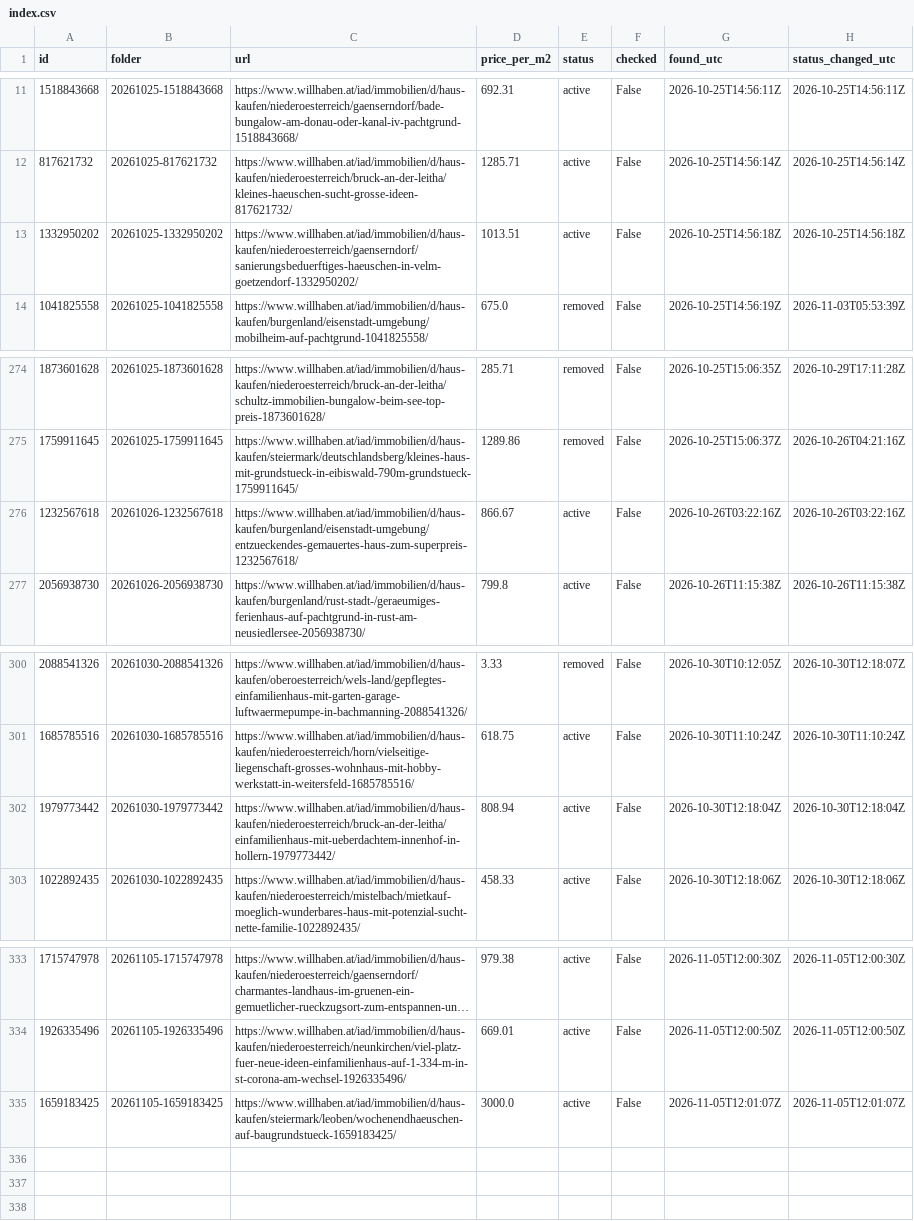
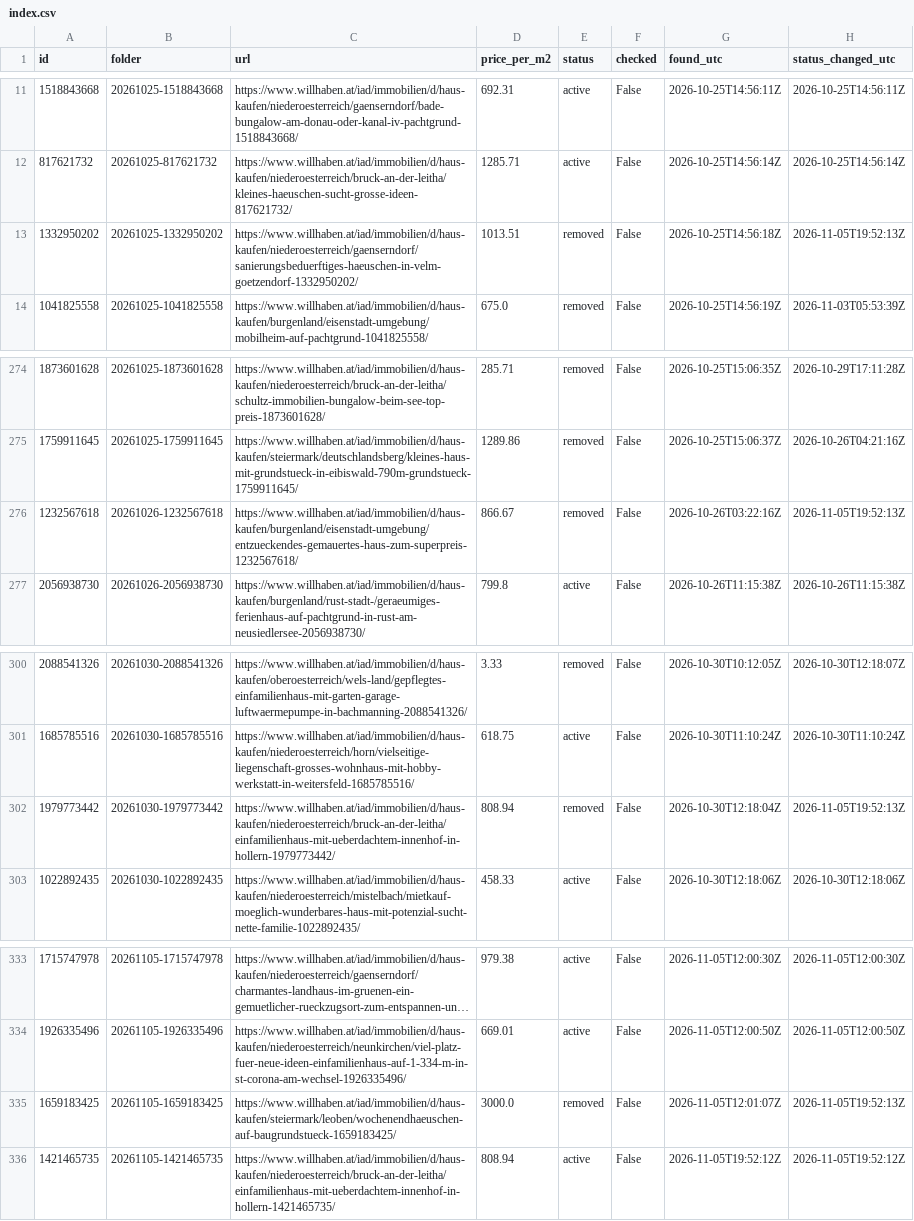
Before and after one commit to antonberesniev/willhaben_land, a CSV file: data/index.csv, drawn as a sheet; only a part is shown, gaps mark what is left out; long unchanged cells end in ….

```diff
--- a/data/index.csv
+++ b/data/index.csv
@@ -12,3 +12,3 @@ id,folder,url,price_per_m2,status,checked,found_utc,status_changed_utc
 817621732,20261025-817621732,https://www.willhaben.at/iad/immobilien/d/haus-kaufen/niederoesterreich/bruck-an-der-leitha/kleines-haeuschen-sucht-grosse-ideen-817621732/,1285.71,active,False,2026-10-25T14:56:14Z,2026-10-25T14:56:14Z
-1332950202,20261025-1332950202,https://www.willhaben.at/iad/immobilien/d/haus-kaufen/niederoesterreich/gaenserndorf/sanierungsbeduerftiges-haeuschen-in-velm-goetzendorf-1332950202/,1013.51,active,False,2026-10-25T14:56:18Z,2026-10-25T14:56:18Z
+1332950202,20261025-1332950202,https://www.willhaben.at/iad/immobilien/d/haus-kaufen/niederoesterreich/gaenserndorf/sanierungsbeduerftiges-haeuschen-in-velm-goetzendorf-1332950202/,1013.51,removed,False,2026-10-25T14:56:18Z,2026-11-05T19:52:13Z
 1041825558,20261025-1041825558,https://www.willhaben.at/iad/immobilien/d/haus-kaufen/burgenland/eisenstadt-umgebung/mobilheim-auf-pachtgrund-1041825558/,675.0,removed,False,2026-10-25T14:56:19Z,2026-11-03T05:53:39Z
@@ -275,3 +275,3 @@ id,folder,url,price_per_m2,status,checked,found_utc,status_changed_utc
 1759911645,20261025-1759911645,https://www.willhaben.at/iad/immobilien/d/haus-kaufen/steiermark/deutschlandsberg/kleines-haus-mit-grundstueck-in-eibiswald-790m-grundstueck-1759911645/,1289.86,removed,False,2026-10-25T15:06:37Z,2026-10-26T04:21:16Z
-1232567618,20261026-1232567618,https://www.willhaben.at/iad/immobilien/d/haus-kaufen/burgenland/eisenstadt-umgebung/entzueckendes-gemauertes-haus-zum-superpreis-1232567618/,866.67,active,False,2026-10-26T03:22:16Z,2026-10-26T03:22:16Z
+1232567618,20261026-1232567618,https://www.willhaben.at/iad/immobilien/d/haus-kaufen/burgenland/eisenstadt-umgebung/entzueckendes-gemauertes-haus-zum-superpreis-1232567618/,866.67,removed,False,2026-10-26T03:22:16Z,2026-11-05T19:52:13Z
 2056938730,20261026-2056938730,https://www.willhaben.at/iad/immobilien/d/haus-kaufen/burgenland/rust-stadt-/geraeumiges-ferienhaus-auf-pachtgrund-in-rust-am-neusiedlersee-2056938730/,799.8,active,False,2026-10-26T11:15:38Z,2026-10-26T11:15:38Z
@@ -301,3 +301,3 @@ id,folder,url,price_per_m2,status,checked,found_utc,status_changed_utc
 1685785516,20261030-1685785516,https://www.willhaben.at/iad/immobilien/d/haus-kaufen/niederoesterreich/horn/vielseitige-liegenschaft-grosses-wohnhaus-mit-hobby-werkstatt-in-weitersfeld-1685785516/,618.75,active,False,2026-10-30T11:10:24Z,2026-10-30T11:10:24Z
-1979773442,20261030-1979773442,https://www.willhaben.at/iad/immobilien/d/haus-kaufen/niederoesterreich/bruck-an-der-leitha/einfamilienhaus-mit-ueberdachtem-innenhof-in-hollern-1979773442/,808.94,active,False,2026-10-30T12:18:04Z,2026-10-30T12:18:04Z
+1979773442,20261030-1979773442,https://www.willhaben.at/iad/immobilien/d/haus-kaufen/niederoesterreich/bruck-an-der-leitha/einfamilienhaus-mit-ueberdachtem-innenhof-in-hollern-1979773442/,808.94,removed,False,2026-10-30T12:18:04Z,2026-11-05T19:52:13Z
 1022892435,20261030-1022892435,https://www.willhaben.at/iad/immobilien/d/haus-kaufen/niederoesterreich/mistelbach/mietkauf-moeglich-wunderbares-haus-mit-potenzial-sucht-nette-familie-1022892435/,458.33,active,False,2026-10-30T12:18:06Z,2026-10-30T12:18:06Z
@@ -334,2 +334,3 @@ id,folder,url,price_per_m2,status,checked,found_utc,status_changed_utc
 1926335496,20261105-1926335496,https://www.willhaben.at/iad/immobilien/d/haus-kaufen/niederoesterreich/neunkirchen/viel-platz-fuer-neue-ideen-einfamilienhaus-auf-1-334-m-in-st-corona-am-wechsel-1926335496/,669.01,active,False,2026-11-05T12:00:50Z,2026-11-05T12:00:50Z
-1659183425,20261105-1659183425,https://www.willhaben.at/iad/immobilien/d/haus-kaufen/steiermark/leoben/wochenendhaeuschen-auf-baugrundstueck-1659183425/,3000.0,active,False,2026-11-05T12:01:07Z,2026-11-05T12:01:07Z
+1659183425,20261105-1659183425,https://www.willhaben.at/iad/immobilien/d/haus-kaufen/steiermark/leoben/wochenendhaeuschen-auf-baugrundstueck-1659183425/,3000.0,removed,False,2026-11-05T12:01:07Z,2026-11-05T19:52:13Z
+1421465735,20261105-1421465735,https://www.willhaben.at/iad/immobilien/d/haus-kaufen/niederoesterreich/bruck-an-der-leitha/einfamilienhaus-mit-ueberdachtem-innenhof-in-hollern-1421465735/,808.94,active,False,2026-11-05T19:52:12Z,2026-11-05T19:52:12Z
```
Also changed, not shown: 22 other files.
